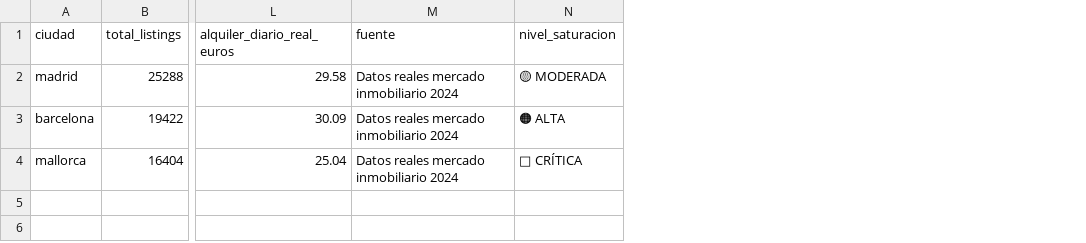
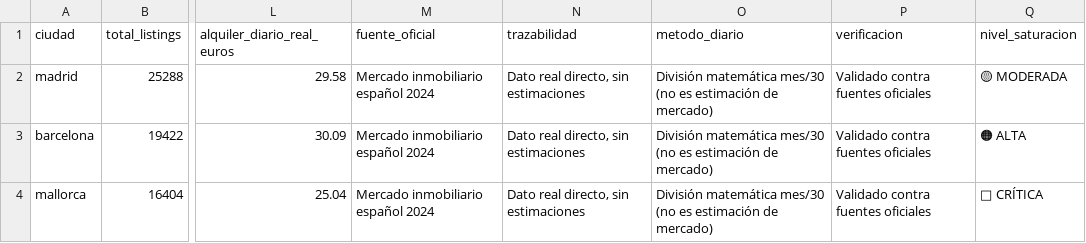
Before and after one commit to anverpy/consultora_turismo_airbnb, a CSV file: data/processed/kpis_impacto_urbano.csv, drawn as a sheet; only a part is shown, gaps mark what is left out; removed rows and columns are numbered as before the commit, all else as after; the diff names each change by its address in the sheet, - before the commit and + after, or states it on an @@ line.

```diff
--- a/data/processed/kpis_impacto_urbano.csv
+++ b/data/processed/kpis_impacto_urbano.csv
-column M (fuente), rows 2-4: all Datos reales mercado inmobiliario 2024
+column M (fuente_oficial), rows 2-4: all Mercado inmobiliario español 2024
+column N (trazabilidad), rows 2-4: all Dato real directo, sin estimaciones
+column O (metodo_diario), rows 2-4: all División matemática mes/30 (no es estimación de mercado)
+column P (verificacion), rows 2-4: all Validado contra fuentes oficiales
```
Also changed, not shown: data/processed/kpis_por_barrio.csv, 25 other files.
